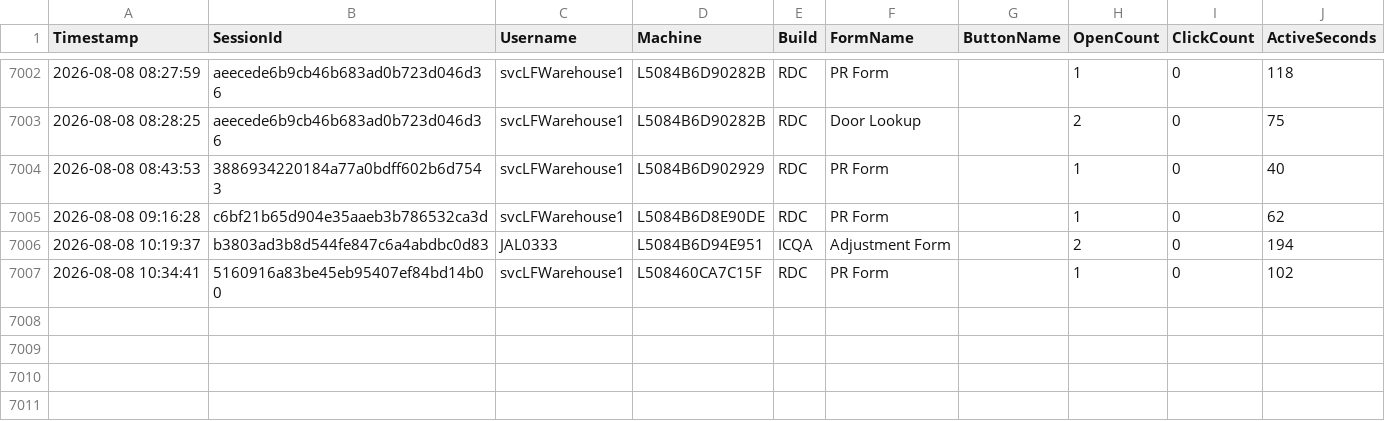
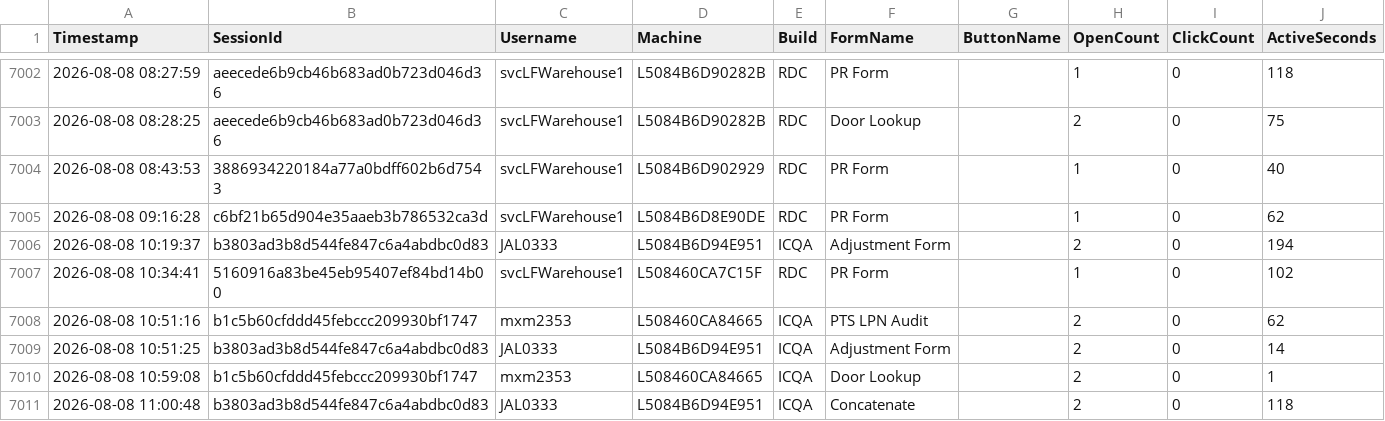
Before and after one commit to ixservices-bit/ixservices.github.io, a CSV file: data/FeatureUsage.csv, drawn as a sheet; only a part is shown, gaps mark what is left out.

```diff
--- a/data/FeatureUsage.csv
+++ b/data/FeatureUsage.csv
@@ -7007 +7007,5 @@ Timestamp,SessionId,Username,Machine,Build,FormName,ButtonName,OpenCount,ClickCo
 2026-08-08 10:34:41,5160916a83be45eb95407ef84bd14b00,svcLFWarehouse1,L508460CA7C15F,RDC,PR Form,,1,0,102
+2026-08-08 10:51:16,b1c5b60cfddd45febccc209930bf1747,mxm2353,L508460CA84665,ICQA,PTS LPN Audit,,2,0,62
+2026-08-08 10:51:25,b3803ad3b8d544fe847c6a4abdbc0d83,JAL0333,L5084B6D94E951,ICQA,Adjustment Form,,2,0,14
+2026-08-08 10:59:08,b1c5b60cfddd45febccc209930bf1747,mxm2353,L508460CA84665,ICQA,Door Lookup,,2,0,1
+2026-08-08 11:00:48,b3803ad3b8d544fe847c6a4abdbc0d83,JAL0333,L5084B6D94E951,ICQA,Concatenate,,2,0,118
```
Also changed, not shown: data/customization_usage.csv, 1 other file.
